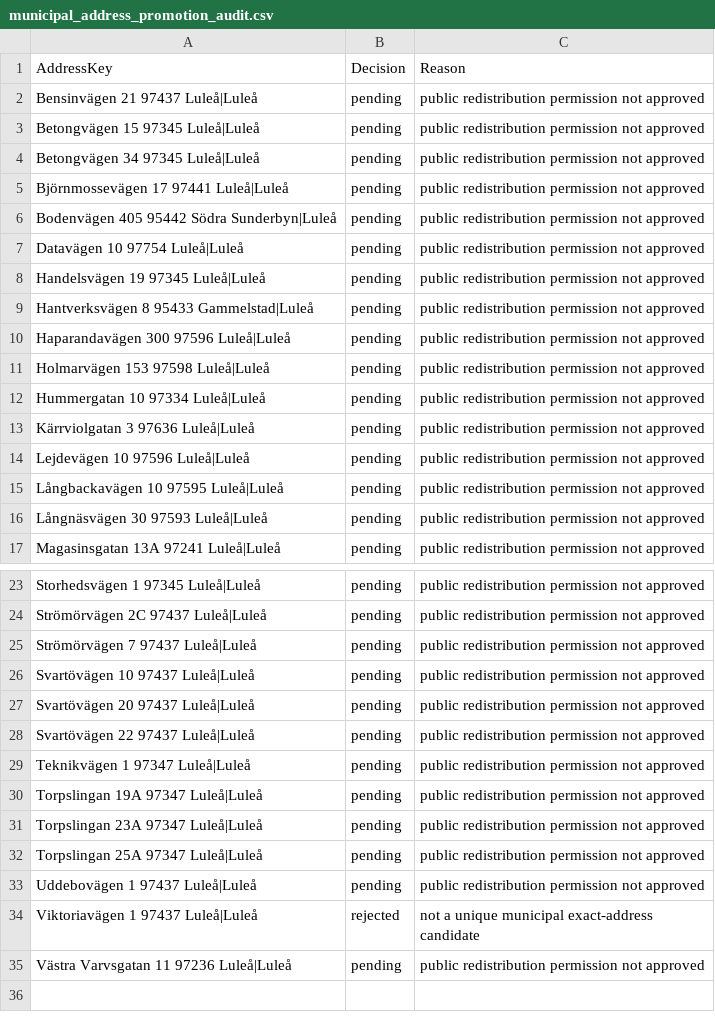
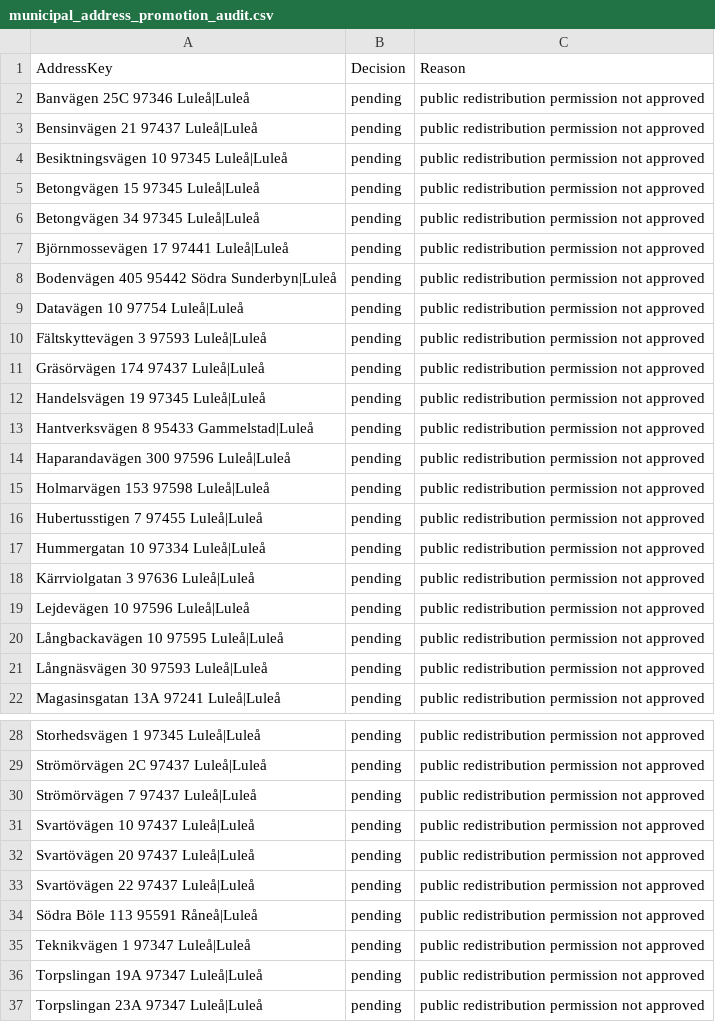
Before and after one commit to Lulea-statistik/Statistik-utstationering, a CSV file: data/municipal_address_promotion_audit.csv, drawn as a sheet; only a part is shown, gaps mark what is left out; the shorter side is filled out with more unchanged rows; the diff names each change by its address in the sheet, - before the commit and + after, or states it on an @@ line.

```diff
--- a/data/municipal_address_promotion_audit.csv
+++ b/data/municipal_address_promotion_audit.csv
+row 2: Banvägen 25C 97346 Luleå|Luleå | pending | public redistribution permission not approved
+row 4: Besiktningsvägen 10 97345 Luleå|Luleå | pending | public redistribution permission not approved
+row 10: Fältskyttevägen 3 97593 Luleå|Luleå | pending | public redistribution permission not approved
+row 11: Gräsörvägen 174 97437 Luleå|Luleå | pending | public redistribution permission not approved
+row 16: Hubertusstigen 7 97455 Luleå|Luleå | pending | public redistribution permission not approved
+row 34: Södra Böle 113 95591 Råneå|Luleå | pending | public redistribution permission not approved
```
Also changed, not shown: data/boden_municipal_address_candidates.csv, data/geocoding_quality_review.csv, 4 other files.
